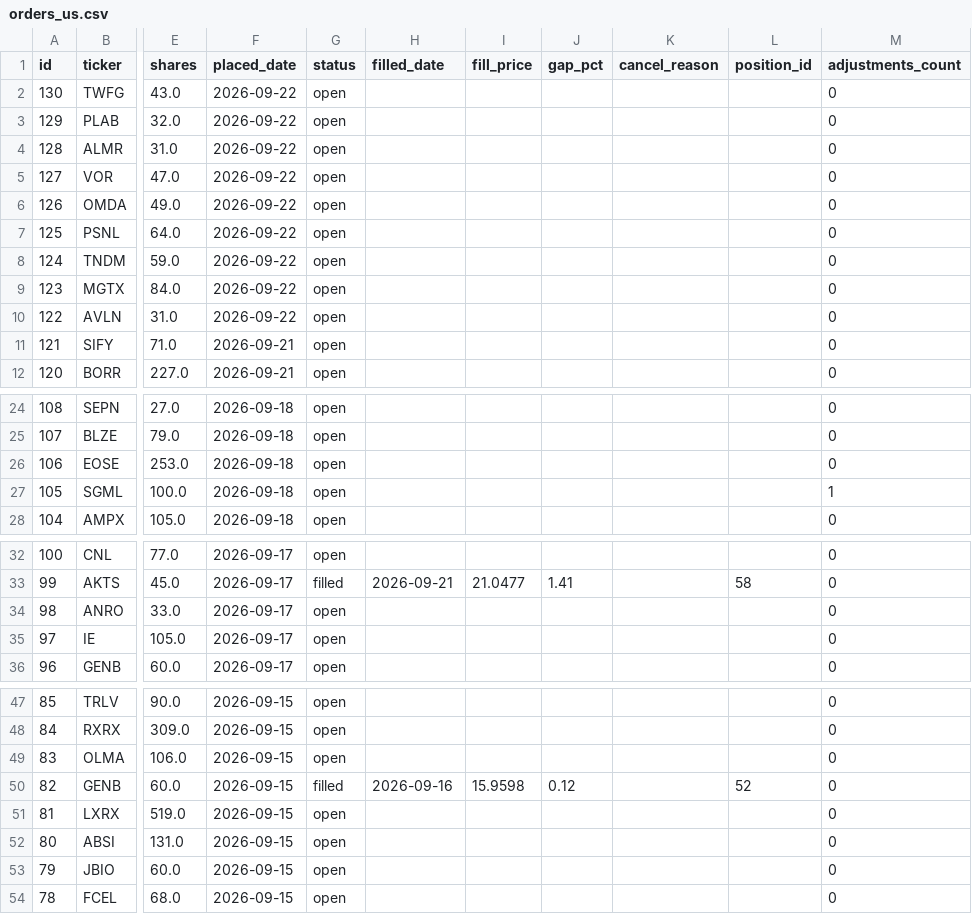
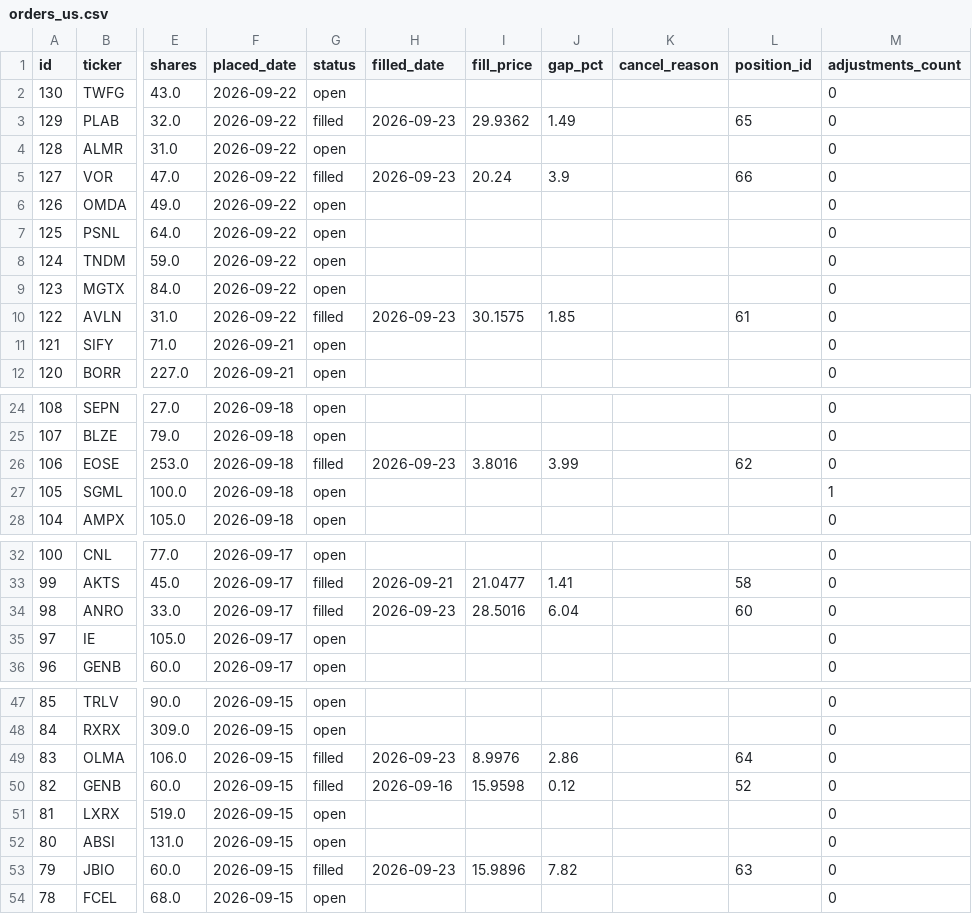
Before and after one commit to benjaminneilan16/small-cap, a CSV file: reports/orders_us.csv, drawn as a sheet; only a part is shown, gaps mark what is left out; the diff names each change by its address in the sheet, - before the commit and + after, or states it on an @@ line.

```diff
--- a/reports/orders_us.csv
+++ b/reports/orders_us.csv
-G3 (status): open
+G3 (status): filled
-H3 (filled_date): (empty)
+H3 (filled_date): 2026-09-23
-I3 (fill_price): (empty)
+I3 (fill_price): 29.9362
-J3 (gap_pct): (empty)
+J3 (gap_pct): 1.49
-L3 (position_id): (empty)
+L3 (position_id): 65
-G5 (status): open
+G5 (status): filled
-H5 (filled_date): (empty)
+H5 (filled_date): 2026-09-23
-I5 (fill_price): (empty)
+I5 (fill_price): 20.24
-J5 (gap_pct): (empty)
+J5 (gap_pct): 3.9
-L5 (position_id): (empty)
+L5 (position_id): 66
-G10 (status): open
+G10 (status): filled
-H10 (filled_date): (empty)
+H10 (filled_date): 2026-09-23
-I10 (fill_price): (empty)
+I10 (fill_price): 30.1575
-J10 (gap_pct): (empty)
+J10 (gap_pct): 1.85
-L10 (position_id): (empty)
+L10 (position_id): 61
-G26 (status): open
+G26 (status): filled
-H26 (filled_date): (empty)
+H26 (filled_date): 2026-09-23
-I26 (fill_price): (empty)
+I26 (fill_price): 3.8016
-J26 (gap_pct): (empty)
+J26 (gap_pct): 3.99
-L26 (position_id): (empty)
+L26 (position_id): 62
-G34 (status): open
+G34 (status): filled
-H34 (filled_date): (empty)
+H34 (filled_date): 2026-09-23
-I34 (fill_price): (empty)
+I34 (fill_price): 28.5016
-J34 (gap_pct): (empty)
+J34 (gap_pct): 6.04
-L34 (position_id): (empty)
+L34 (position_id): 60
-G49 (status): open
+G49 (status): filled
-H49 (filled_date): (empty)
+H49 (filled_date): 2026-09-23
-I49 (fill_price): (empty)
+I49 (fill_price): 8.9976
-J49 (gap_pct): (empty)
+J49 (gap_pct): 2.86
-L49 (position_id): (empty)
+L49 (position_id): 64
-G53 (status): open
+G53 (status): filled
-H53 (filled_date): (empty)
+H53 (filled_date): 2026-09-23
-I53 (fill_price): (empty)
+I53 (fill_price): 15.9896
-J53 (gap_pct): (empty)
+J53 (gap_pct): 7.82
-L53 (position_id): (empty)
+L53 (position_id): 63
```
Also changed, not shown: reports/positions_us.csv, 2 other files.
